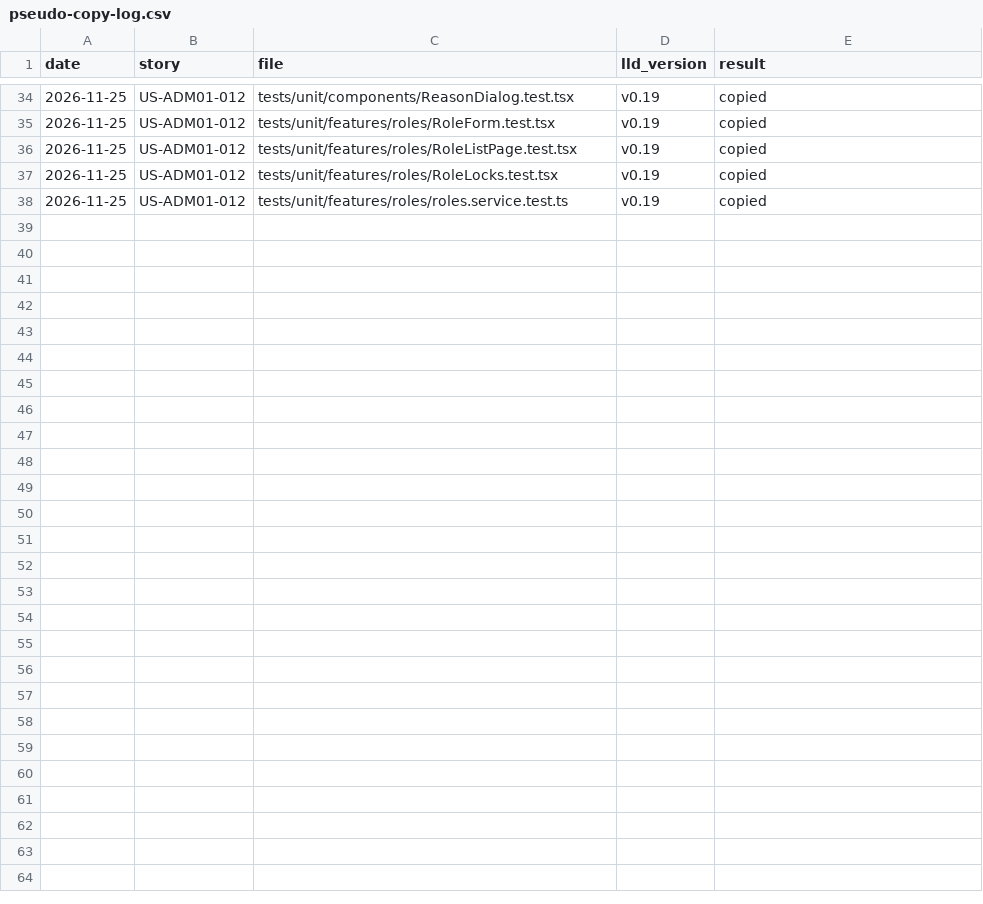
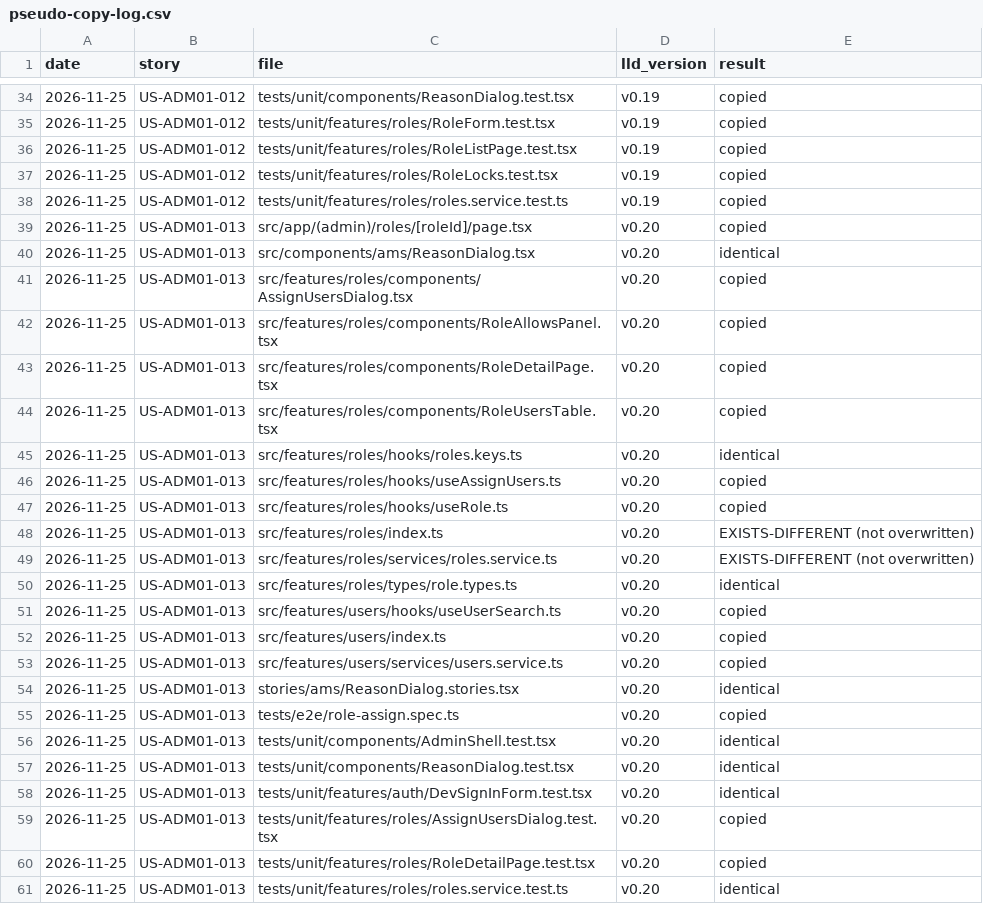
Before and after one commit to saurabhdeepmindz/IPL, a CSV file: frontend/docs/pseudo-copy-log.csv, drawn as a sheet; only a part is shown, gaps mark what is left out; the diff names each change by its address in the sheet, - before the commit and + after, or states it on an @@ line.

```diff
--- a/frontend/docs/pseudo-copy-log.csv
+++ b/frontend/docs/pseudo-copy-log.csv
+row 39: 2026-11-25 | US-ADM01-013 | src/app/(admin)/roles/[roleId]/page.tsx | v0.20 | copied
+row 40: 2026-11-25 | US-ADM01-013 | src/components/ams/ReasonDialog.tsx | v0.20 | identical
+row 41: 2026-11-25 | US-ADM01-013 | src/features/roles/components/AssignUsersDialog.tsx | v0.20 | copied
+row 42: 2026-11-25 | US-ADM01-013 | src/features/roles/components/RoleAllowsPanel.tsx | v0.20 | copied
+row 43: 2026-11-25 | US-ADM01-013 | src/features/roles/components/RoleDetailPage.tsx | v0.20 | copied
+row 44: 2026-11-25 | US-ADM01-013 | src/features/roles/components/RoleUsersTable.tsx | v0.20 | copied
+row 45: 2026-11-25 | US-ADM01-013 | src/features/roles/hooks/roles.keys.ts | v0.20 | identical
+row 46: 2026-11-25 | US-ADM01-013 | src/features/roles/hooks/useAssignUsers.ts | v0.20 | copied
+row 47: 2026-11-25 | US-ADM01-013 | src/features/roles/hooks/useRole.ts | v0.20 | copied
+row 48: 2026-11-25 | US-ADM01-013 | src/features/roles/index.ts | v0.20 | EXISTS-DIFFERENT (not overwritten)
+row 49: 2026-11-25 | US-ADM01-013 | src/features/roles/services/roles.service.ts | v0.20 | EXISTS-DIFFERENT (not overwritten)
+row 50: 2026-11-25 | US-ADM01-013 | src/features/roles/types/role.types.ts | v0.20 | identical
+row 51: 2026-11-25 | US-ADM01-013 | src/features/users/hooks/useUserSearch.ts | v0.20 | copied
+row 52: 2026-11-25 | US-ADM01-013 | src/features/users/index.ts | v0.20 | copied
+row 53: 2026-11-25 | US-ADM01-013 | src/features/users/services/users.service.ts | v0.20 | copied
+row 54: 2026-11-25 | US-ADM01-013 | stories/ams/ReasonDialog.stories.tsx | v0.20 | identical
+row 55: 2026-11-25 | US-ADM01-013 | tests/e2e/role-assign.spec.ts | v0.20 | copied
+row 56: 2026-11-25 | US-ADM01-013 | tests/unit/components/AdminShell.test.tsx | v0.20 | identical
+row 57: 2026-11-25 | US-ADM01-013 | tests/unit/components/ReasonDialog.test.tsx | v0.20 | identical
+row 58: 2026-11-25 | US-ADM01-013 | tests/unit/features/auth/DevSignInForm.test.tsx | v0.20 | identical
+row 59: 2026-11-25 | US-ADM01-013 | tests/unit/features/roles/AssignUsersDialog.test.tsx | v0.20 | copied
+row 60: 2026-11-25 | US-ADM01-013 | tests/unit/features/roles/RoleDetailPage.test.tsx | v0.20 | copied
+row 61: 2026-11-25 | US-ADM01-013 | tests/unit/features/roles/roles.service.test.ts | v0.20 | identical
```
Also changed, not shown: 15 other files.
